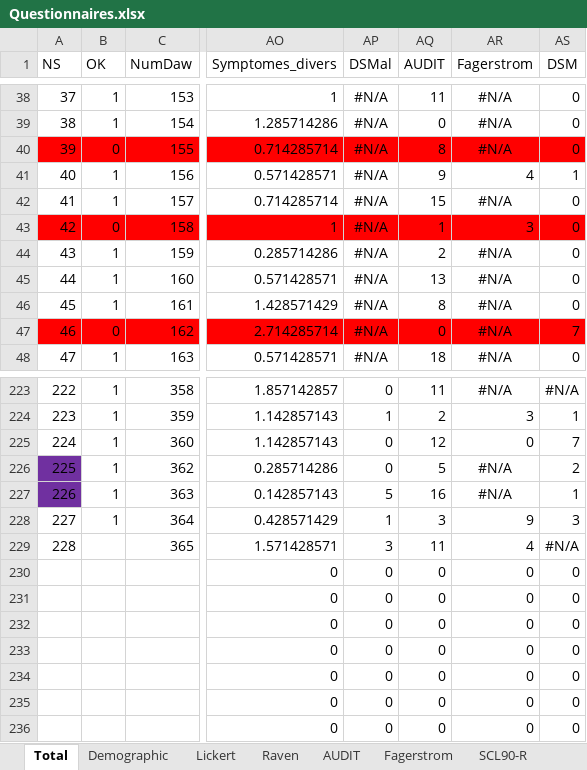
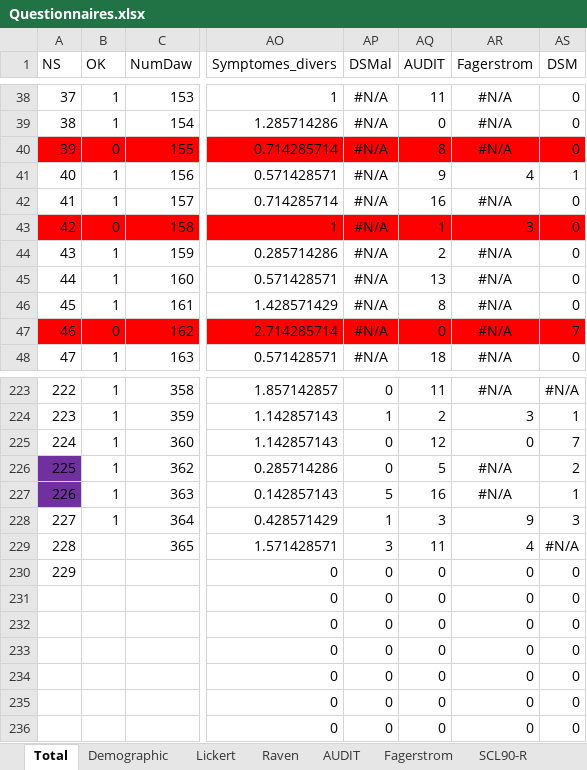
Before and after one commit to FWyckmans/MBMF_Study2, an Excel workbook: Raw_Data/Questionnaires.xlsx, sheet Total, drawn as a sheet; only a part is shown, gaps mark what is left out; values as stored, in another font and other column widths than the file's, no borders; the diff names each change by its address in the sheet, - before the commit and + after, or states it on an @@ line.

Commit message:
Finished cleaning data

```diff
--- a/Raw_Data/Questionnaires.xlsx (sheet Total)
+++ b/Raw_Data/Questionnaires.xlsx (sheet Total)
-AQ42 (AUDIT): 15
+AQ42 (AUDIT): 16
-A230 (NS): (empty)
+A230 (NS): 229
```
Also changed, not shown: sheet AUDIT, 8 other files.
